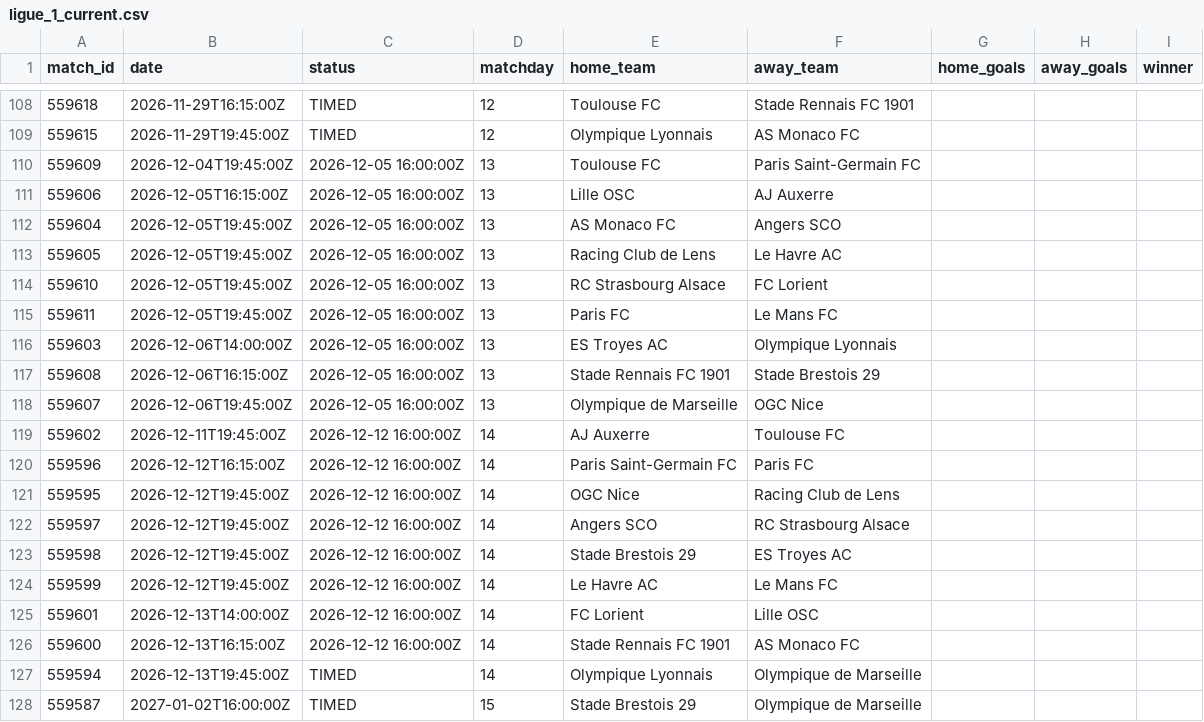
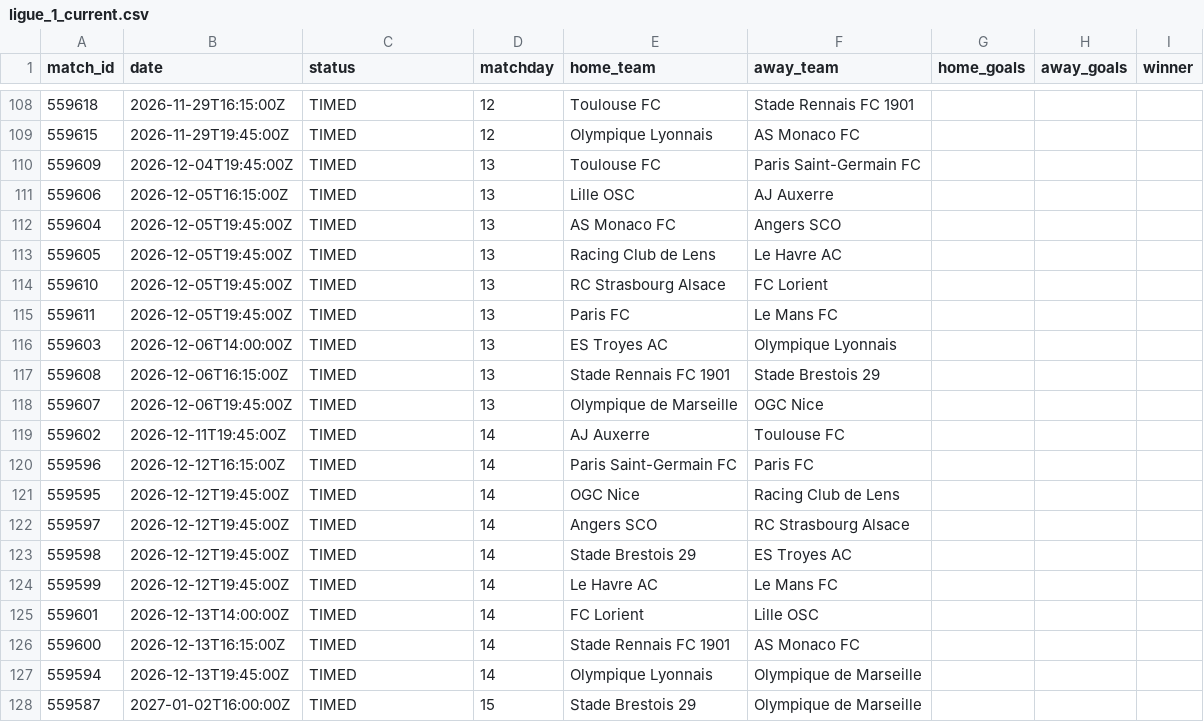
Before and after one commit to kothetsoe11878-bet/analysis-football-bot, a CSV file: data/results/ligue_1_current.csv, drawn as a sheet; only a part is shown, gaps mark what is left out; the diff covers the shown part only.

```diff
--- a/data/results/ligue_1_current.csv
+++ b/data/results/ligue_1_current.csv
@@ -109,19 +109,19 @@
 559615,2026-11-29T19:45:00Z,TIMED,12,Olympique Lyonnais,AS Monaco FC,,,
-559609,2026-12-04T19:45:00Z,2026-12-05 16:00:00Z,13,Toulouse FC,Paris Saint-Germain FC,,,
-559606,2026-12-05T16:15:00Z,2026-12-05 16:00:00Z,13,Lille OSC,AJ Auxerre,,,
-559604,2026-12-05T19:45:00Z,2026-12-05 16:00:00Z,13,AS Monaco FC,Angers SCO,,,
-559605,2026-12-05T19:45:00Z,2026-12-05 16:00:00Z,13,Racing Club de Lens,Le Havre AC,,,
-559610,2026-12-05T19:45:00Z,2026-12-05 16:00:00Z,13,RC Strasbourg Alsace,FC Lorient,,,
-559611,2026-12-05T19:45:00Z,2026-12-05 16:00:00Z,13,Paris FC,Le Mans FC,,,
-559603,2026-12-06T14:00:00Z,2026-12-05 16:00:00Z,13,ES Troyes AC,Olympique Lyonnais,,,
-559608,2026-12-06T16:15:00Z,2026-12-05 16:00:00Z,13,Stade Rennais FC 1901,Stade Brestois 29,,,
-559607,2026-12-06T19:45:00Z,2026-12-05 16:00:00Z,13,Olympique de Marseille,OGC Nice,,,
-559602,2026-12-11T19:45:00Z,2026-12-12 16:00:00Z,14,AJ Auxerre,Toulouse FC,,,
-559596,2026-12-12T16:15:00Z,2026-12-12 16:00:00Z,14,Paris Saint-Germain FC,Paris FC,,,
-559595,2026-12-12T19:45:00Z,2026-12-12 16:00:00Z,14,OGC Nice,Racing Club de Lens,,,
-559597,2026-12-12T19:45:00Z,2026-12-12 16:00:00Z,14,Angers SCO,RC Strasbourg Alsace,,,
-559598,2026-12-12T19:45:00Z,2026-12-12 16:00:00Z,14,Stade Brestois 29,ES Troyes AC,,,
-559599,2026-12-12T19:45:00Z,2026-12-12 16:00:00Z,14,Le Havre AC,Le Mans FC,,,
-559601,2026-12-13T14:00:00Z,2026-12-12 16:00:00Z,14,FC Lorient,Lille OSC,,,
-559600,2026-12-13T16:15:00Z,2026-12-12 16:00:00Z,14,Stade Rennais FC 1901,AS Monaco FC,,,
+559609,2026-12-04T19:45:00Z,TIMED,13,Toulouse FC,Paris Saint-Germain FC,,,
+559606,2026-12-05T16:15:00Z,TIMED,13,Lille OSC,AJ Auxerre,,,
+559604,2026-12-05T19:45:00Z,TIMED,13,AS Monaco FC,Angers SCO,,,
+559605,2026-12-05T19:45:00Z,TIMED,13,Racing Club de Lens,Le Havre AC,,,
+559610,2026-12-05T19:45:00Z,TIMED,13,RC Strasbourg Alsace,FC Lorient,,,
+559611,2026-12-05T19:45:00Z,TIMED,13,Paris FC,Le Mans FC,,,
+559603,2026-12-06T14:00:00Z,TIMED,13,ES Troyes AC,Olympique Lyonnais,,,
+559608,2026-12-06T16:15:00Z,TIMED,13,Stade Rennais FC 1901,Stade Brestois 29,,,
+559607,2026-12-06T19:45:00Z,TIMED,13,Olympique de Marseille,OGC Nice,,,
+559602,2026-12-11T19:45:00Z,TIMED,14,AJ Auxerre,Toulouse FC,,,
+559596,2026-12-12T16:15:00Z,TIMED,14,Paris Saint-Germain FC,Paris FC,,,
+559595,2026-12-12T19:45:00Z,TIMED,14,OGC Nice,Racing Club de Lens,,,
+559597,2026-12-12T19:45:00Z,TIMED,14,Angers SCO,RC Strasbourg Alsace,,,
+559598,2026-12-12T19:45:00Z,TIMED,14,Stade Brestois 29,ES Troyes AC,,,
+559599,2026-12-12T19:45:00Z,TIMED,14,Le Havre AC,Le Mans FC,,,
+559601,2026-12-13T14:00:00Z,TIMED,14,FC Lorient,Lille OSC,,,
+559600,2026-12-13T16:15:00Z,TIMED,14,Stade Rennais FC 1901,AS Monaco FC,,,
 559594,2026-12-13T19:45:00Z,TIMED,14,Olympique Lyonnais,Olympique de Marseille,,,
```
Also changed, not shown: 3 edited cells elsewhere in this file.
